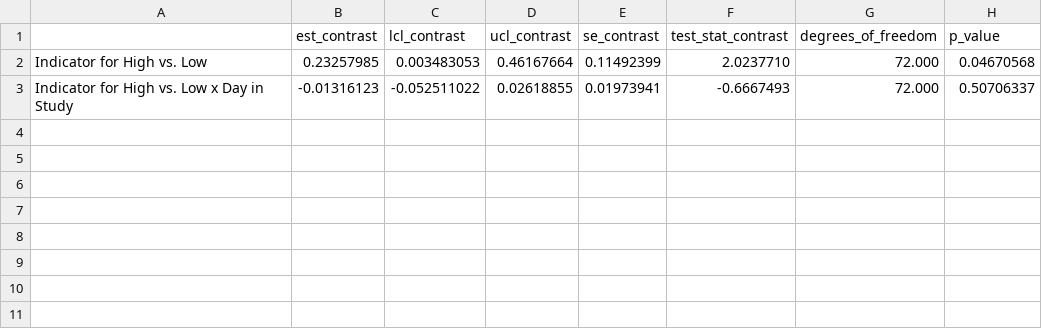
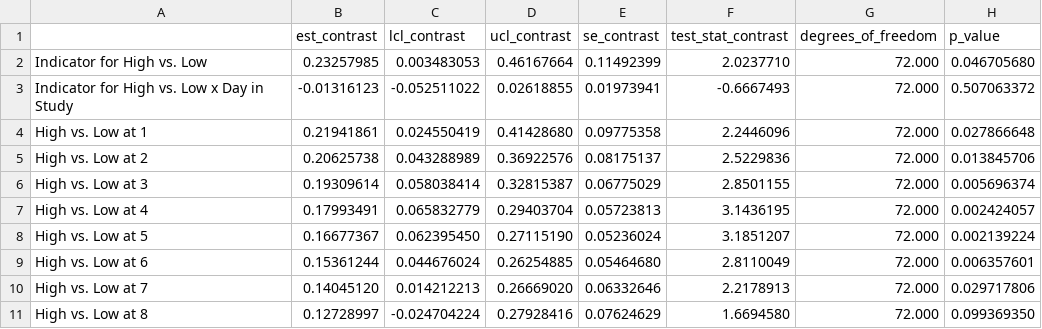
Before and after one commit to jamieyap/MARS-Repository-Primary-Aim, a CSV file: analysis-complete-case/formatted-output/H2/log_risk_ratio_scale_H2_linear_day_contrast.csv, drawn as a sheet.

```diff
--- a/analysis-complete-case/formatted-output/H2/log_risk_ratio_scale_H2_linear_day_contrast.csv
+++ b/analysis-complete-case/formatted-output/H2/log_risk_ratio_scale_H2_linear_day_contrast.csv
@@ -1,3 +1,11 @@
 "","est_contrast","lcl_contrast","ucl_contrast","se_contrast","test_stat_contrast","degrees_of_freedom","p_value"
-"Indicator for High vs. Low"," 0.23257985"," 0.003483053","0.46167664","0.11492399"," 2.0237710","72.000","0.04670568"
-"Indicator for High vs. Low x Day in Study","-0.01316123","-0.052511022","0.02618855","0.01973941","-0.6667493","72.000","0.50706337"
+"Indicator for High vs. Low"," 0.23257985"," 0.003483053","0.46167664","0.11492399"," 2.0237710","72.000","0.046705680"
+"Indicator for High vs. Low x Day in Study","-0.01316123","-0.052511022","0.02618855","0.01973941","-0.6667493","72.000","0.507063372"
+"High vs. Low at  1"," 0.21941861"," 0.024550419","0.41428680","0.09775358"," 2.2446096","72.000","0.027866648"
+"High vs. Low at  2"," 0.20625738"," 0.043288989","0.36922576","0.08175137"," 2.5229836","72.000","0.013845706"
+"High vs. Low at  3"," 0.19309614"," 0.058038414","0.32815387","0.06775029"," 2.8501155","72.000","0.005696374"
+"High vs. Low at  4"," 0.17993491"," 0.065832779","0.29403704","0.05723813"," 3.1436195","72.000","0.002424057"
+"High vs. Low at  5"," 0.16677367"," 0.062395450","0.27115190","0.05236024"," 3.1851207","72.000","0.002139224"
+"High vs. Low at  6"," 0.15361244"," 0.044676024","0.26254885","0.05464680"," 2.8110049","72.000","0.006357601"
+"High vs. Low at  7"," 0.14045120"," 0.014212213","0.26669020","0.06332646"," 2.2178913","72.000","0.029717806"
+"High vs. Low at  8"," 0.12728997","-0.024704224","0.27928416","0.07624629"," 1.6694580","72.000","0.099369350"
```
Also changed, not shown: analysis-complete-case/formatted-output/H2/log_risk_ratio_scale_H2_linear_hour_contrast.csv, analysis-complete-case/formatted-output/H2/log_risk_ratio_scale_H2_quadratic_day_contrast.csv, 31 other files.
